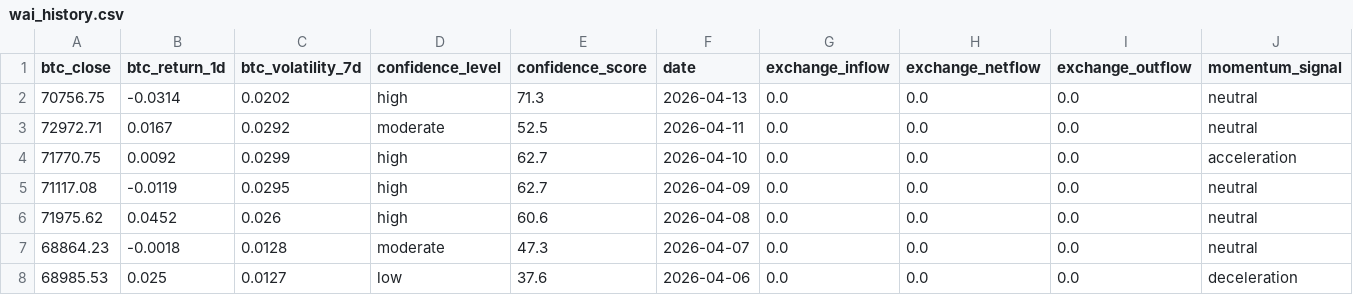
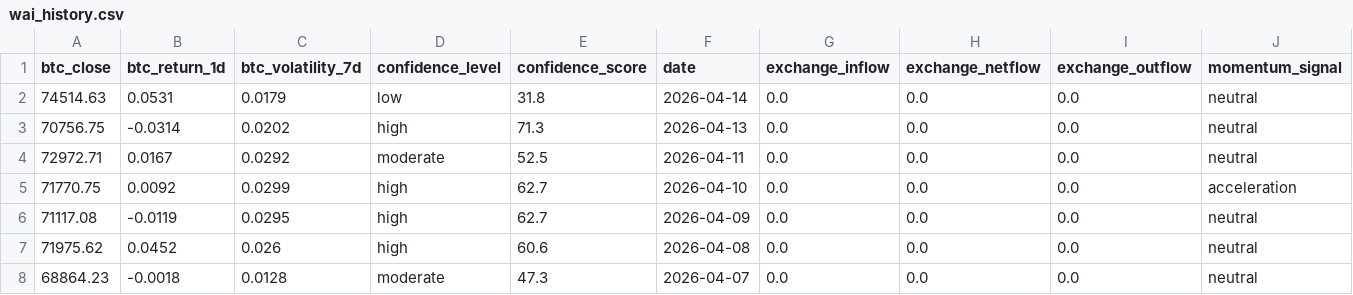
Before and after one commit to Whale-Activity-Analysis/wai-backend, a CSV file: data/wai_history.csv, drawn as a sheet; only a part is shown; the shorter side is filled out with more unchanged rows; rows hold the shown columns only; the diff names each change by its address in the sheet, - before the commit and + after, or states it on an @@ line.

```diff
--- a/data/wai_history.csv
+++ b/data/wai_history.csv
+row 2: 74514.63 | 0.0531 | 0.0179 | low | 31.8 | 2026-04-14 | 0.0 | 0.0 | 0.0 | neutral
```
Also changed, not shown: 2 other files.
